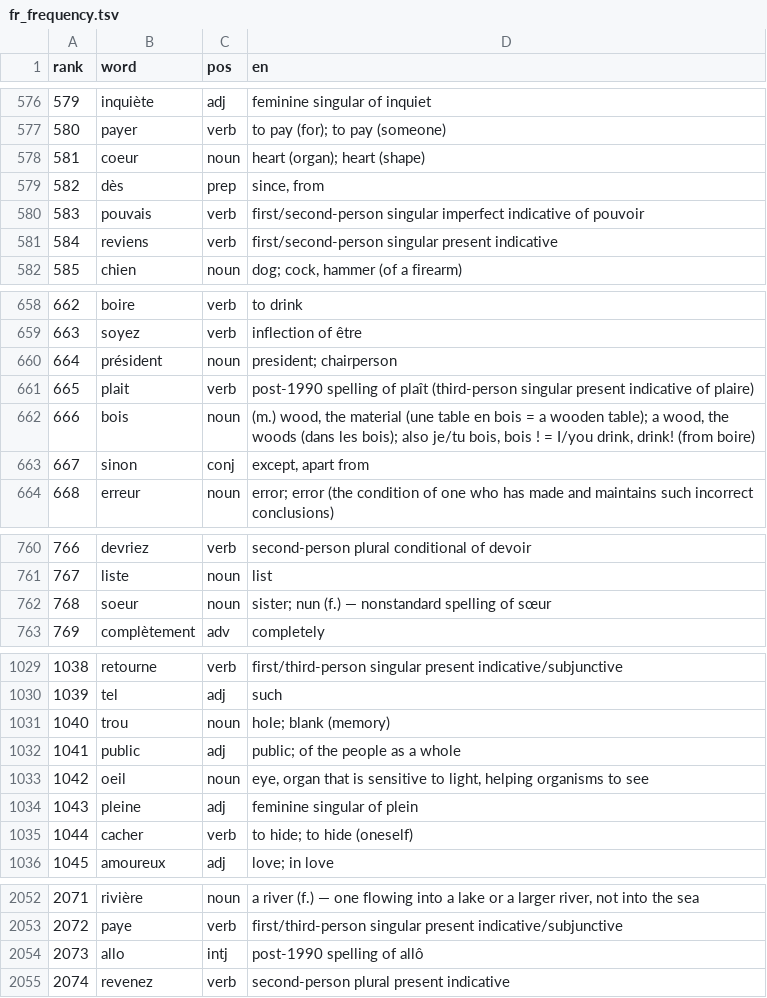
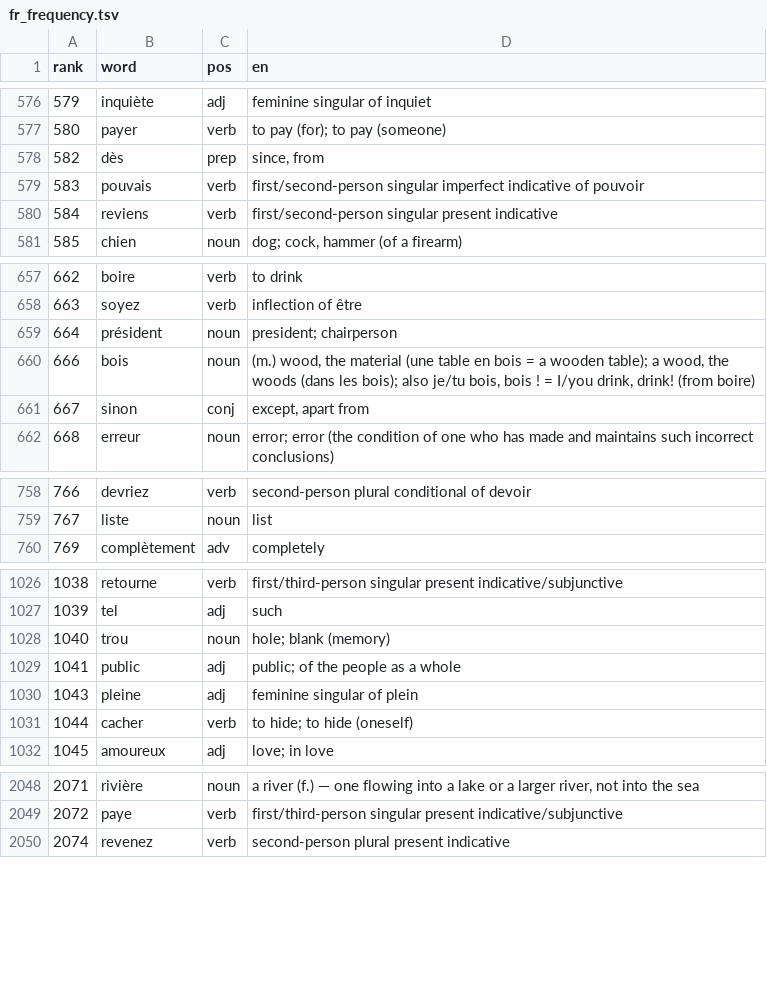
Before and after one commit to CorneliuSmith/polyglot-srs, a TSV file: data/fr_frequency.tsv, drawn as a sheet; only a part is shown, gaps mark what is left out; the diff covers the shown part only; the diff names each change by its address in the sheet, - before the commit and + after, or states it on an @@ line.

```diff
--- a/data/fr_frequency.tsv
+++ b/data/fr_frequency.tsv
-row 578: 581 | coeur | noun | heart (organ); heart (shape)
-row 661: 665 | plait | verb | post-1990 spelling of plaît (third-person singular present indicative of plaire)
-row 762: 768 | soeur | noun | sister; nun (f.) — nonstandard spelling of sœur
-row 1033: 1042 | oeil | noun | eye, organ that is sensitive to light, helping organisms to see
-row 2054: 2073 | allo | intj | post-1990 spelling of allô
```
Also changed, not shown: 16 removed rows elsewhere in this file, data/ca_frequency.tsv, data/gloss_overrides.tsv, 17 other files.
